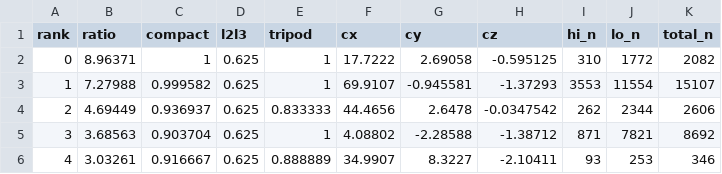
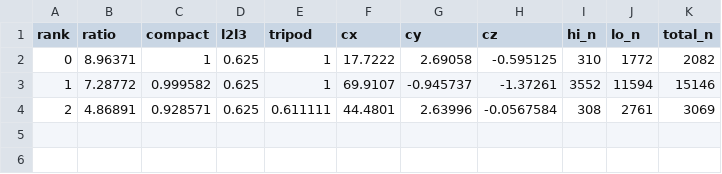
Before and after one commit to AndyJado/pcd-blind, a CSV file: output/庆元2_final/results.csv, drawn as a sheet.

```diff
--- a/output/庆元2_final/results.csv
+++ b/output/庆元2_final/results.csv
@@ -2,5 +2,3 @@ rank,ratio,compact,l2l3,tripod,cx,cy,cz,hi_n,lo_n,total_n
 0,8.96371,1,0.625,1,17.7222,2.69058,-0.595125,310,1772,2082
-1,7.27988,0.999582,0.625,1,69.9107,-0.945581,-1.37293,3553,11554,15107
-2,4.69449,0.936937,0.625,0.833333,44.4656,2.6478,-0.0347542,262,2344,2606
-3,3.68563,0.903704,0.625,1,4.08802,-2.28588,-1.38712,871,7821,8692
-4,3.03261,0.916667,0.625,0.888889,34.9907,8.3227,-2.10411,93,253,346
+1,7.28772,0.999582,0.625,1,69.9107,-0.945737,-1.37261,3552,11594,15146
+2,4.86891,0.928571,0.625,0.611111,44.4801,2.63996,-0.0567584,308,2761,3069
```
Also changed, not shown: output/庆元1_final/results.csv, output/庆元3_final/results.csv, 29 other files.
